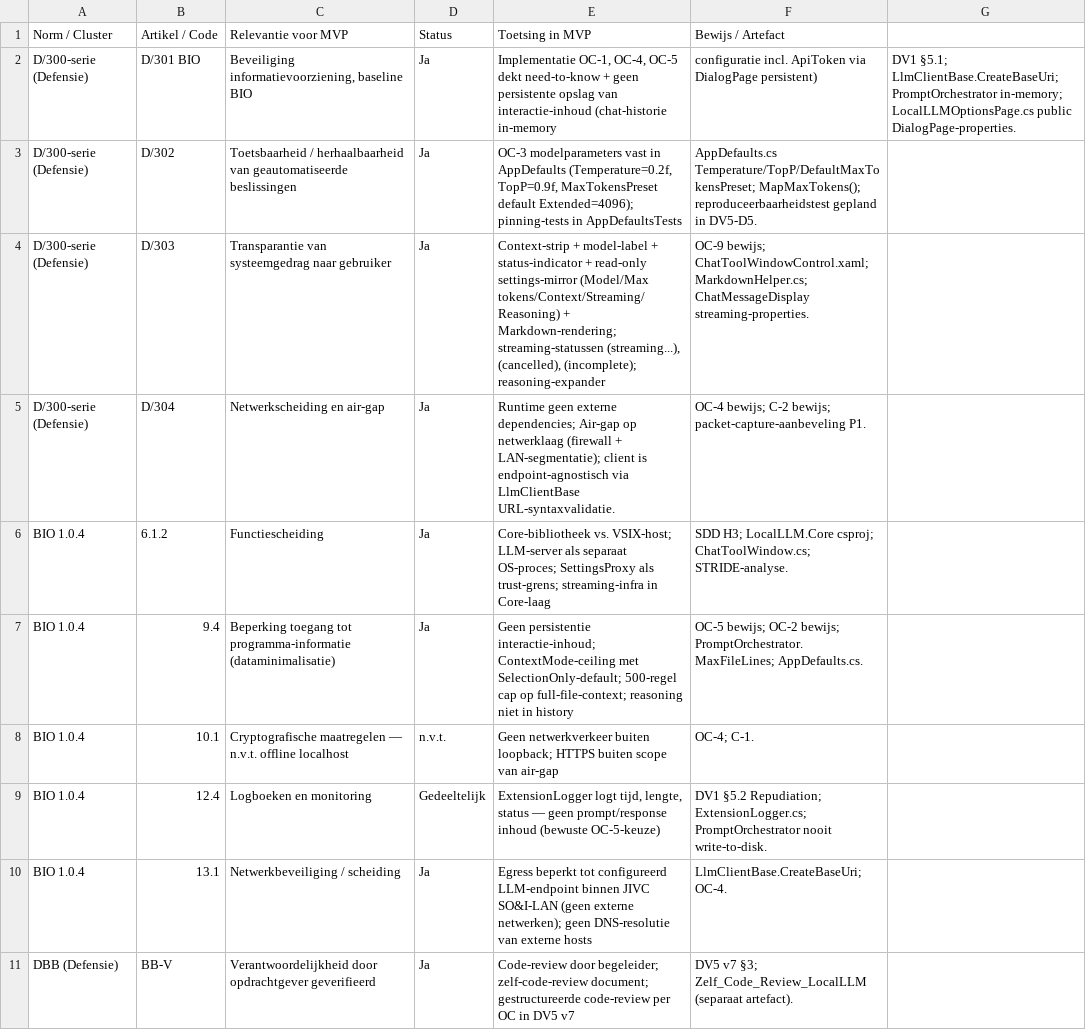
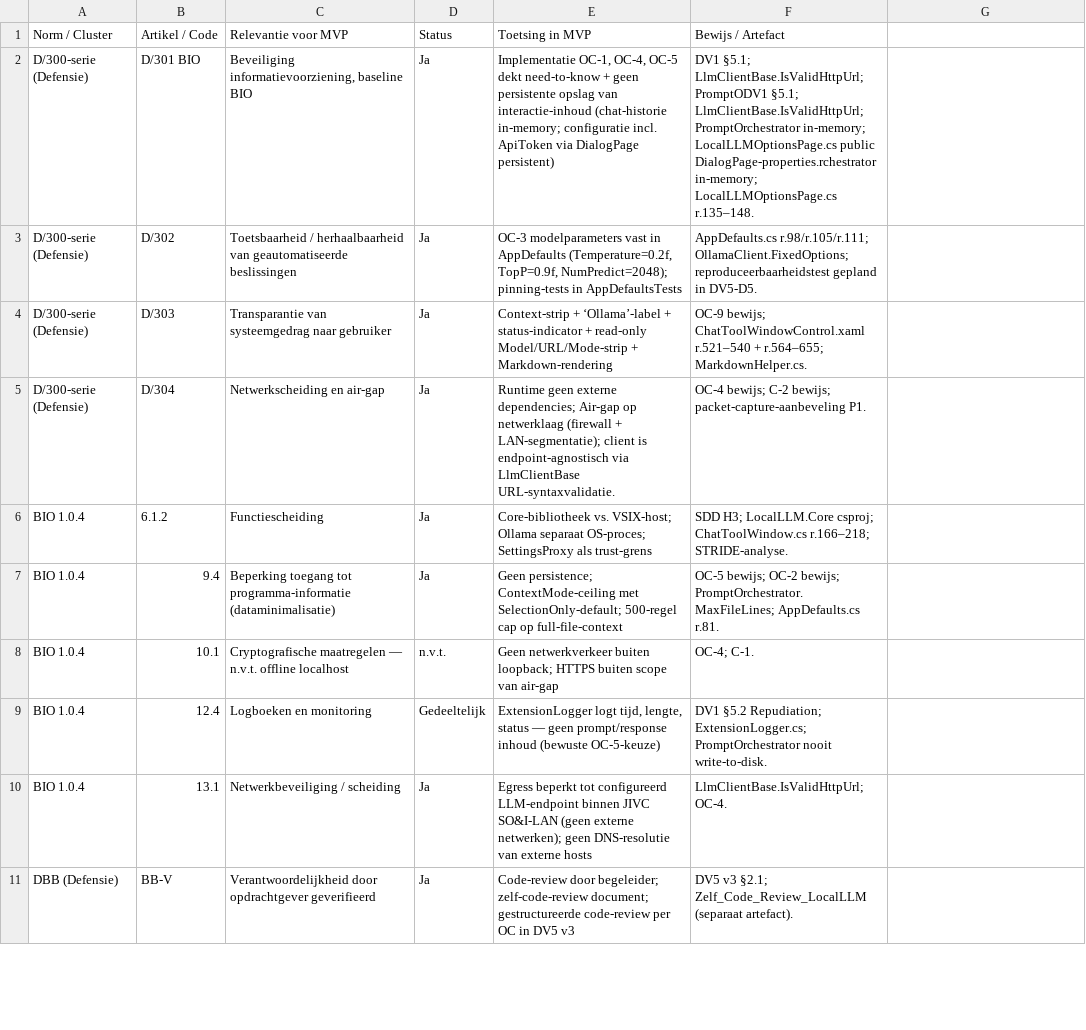
Before and after one commit to AlexVDV116/digitalportfolio, a CSV file: traceability/data/Beveiligingsnormen.csv, drawn as a sheet; only a part is shown; the diff covers the shown part only.

```diff
--- a/traceability/data/Beveiligingsnormen.csv
+++ b/traceability/data/Beveiligingsnormen.csv
@@ -1,11 +1,11 @@
 Norm / Cluster;Artikel / Code;Relevantie voor MVP;Status;Toetsing in MVP;Bewijs / Artefact
-D/300-serie (Defensie);D/301 BIO;Beveiliging informatievoorziening, baseline BIO;Ja;Implementatie OC-1, OC-4, OC-5 dekt need-to-know + geen persistente opslag van interactie-inhoud (chat-historie in-memory; configuratie incl. ApiToken via DialogPage persistent);"DV1 §5.1; LlmClientBase.CreateBaseUri; PromptOrchestrator in-memory; LocalLLMOptionsPage.cs public DialogPage-properties."
-D/300-serie (Defensie);D/302;Toetsbaarheid / herhaalbaarheid van geautomatiseerde beslissingen;Ja;"OC-3 modelparameters vast in AppDefaults (Temperature=0.2f, TopP=0.9f, MaxTokensPreset default Extended=4096); pinning-tests in AppDefaultsTests";"AppDefaults.cs Temperature/TopP/DefaultMaxTokensPreset; MapMaxTokens(); reproduceerbaarheidstest gepland in DV5-D5."
-D/300-serie (Defensie);D/303;Transparantie van systeemgedrag naar gebruiker;Ja;"Context-strip + model-label + status-indicator + read-only settings-mirror (Model/Max tokens/Context/Streaming/Reasoning) + Markdown-rendering; streaming-statussen (streaming...), (cancelled), (incomplete); reasoning-expander";"OC-9 bewijs; ChatToolWindowControl.xaml; MarkdownHelper.cs; ChatMessageDisplay streaming-properties."
+D/300-serie (Defensie);D/301 BIO;Beveiliging informatievoorziening, baseline BIO;Ja;"Implementatie OC-1, OC-4, OC-5 dekt need-to-know + geen persistente opslag van interactie-inhoud (chat-historie in-memory; configuratie incl. ApiToken via DialogPage persistent)";"DV1 §5.1; LlmClientBase.IsValidHttpUrl; PromptODV1 §5.1; LlmClientBase.IsValidHttpUrl; PromptOrchestrator in-memory; LocalLLMOptionsPage.cs public DialogPage-properties.rchestrator in-memory; LocalLLMOptionsPage.cs r.135–148."
+D/300-serie (Defensie);D/302;Toetsbaarheid / herhaalbaarheid van geautomatiseerde beslissingen;Ja;"OC-3 modelparameters vast in AppDefaults (Temperature=0.2f, TopP=0.9f, NumPredict=2048); pinning-tests in AppDefaultsTests";"AppDefaults.cs r.98/r.105/r.111; OllamaClient.FixedOptions; reproduceerbaarheidstest gepland in DV5-D5."
+D/300-serie (Defensie);D/303;Transparantie van systeemgedrag naar gebruiker;Ja;Context-strip + ‘Ollama’-label + status-indicator + read-only Model/URL/Mode-strip + Markdown-rendering;"OC-9 bewijs; ChatToolWindowControl.xaml r.521–540 + r.564–655; MarkdownHelper.cs."
 D/300-serie (Defensie);D/304;Netwerkscheiding en air-gap;Ja;"Runtime geen externe dependencies; Air-gap op netwerklaag (firewall + LAN-segmentatie); client is endpoint-agnostisch via LlmClientBase URL-syntaxvalidatie.";"OC-4 bewijs; C-2 bewijs; packet-capture-aanbeveling P1."
-BIO 1.0.4;6.1.2;Functiescheiding;Ja;"Core-bibliotheek vs. VSIX-host; LLM-server als separaat OS-proces; SettingsProxy als trust-grens; streaming-infra in Core-laag";"SDD H3; LocalLLM.Core csproj; ChatToolWindow.cs; STRIDE-analyse."
-BIO 1.0.4;9.4;Beperking toegang tot programma-informatie (dataminimalisatie);Ja;"Geen persistentie interactie-inhoud; ContextMode-ceiling met SelectionOnly-default; 500-regel cap op full-file-context; reasoning niet in history";"OC-5 bewijs; OC-2 bewijs; PromptOrchestrator.MaxFileLines; AppDefaults.cs."
+BIO 1.0.4;6.1.2;Functiescheiding;Ja;"Core-bibliotheek vs. VSIX-host; Ollama separaat OS-proces; SettingsProxy als trust-grens";"SDD H3; LocalLLM.Core csproj; ChatToolWindow.cs r.166–218; STRIDE-analyse."
+BIO 1.0.4;9.4;Beperking toegang tot programma-informatie (dataminimalisatie);Ja;"Geen persistence; ContextMode-ceiling met SelectionOnly-default; 500-regel cap op full-file-context";"OC-5 bewijs; OC-2 bewijs; PromptOrchestrator.MaxFileLines; AppDefaults.cs r.81."
 BIO 1.0.4;10.1;Cryptografische maatregelen — n.v.t. offline localhost;n.v.t.;"Geen netwerkverkeer buiten loopback; HTTPS buiten scope van air-gap";"OC-4; C-1."
 BIO 1.0.4;12.4;Logboeken en monitoring;Gedeeltelijk;ExtensionLogger logt tijd, lengte, status — geen prompt/response inhoud (bewuste OC-5-keuze);"DV1 §5.2 Repudiation; ExtensionLogger.cs; PromptOrchestrator nooit write-to-disk."
-BIO 1.0.4;13.1;Netwerkbeveiliging / scheiding;Ja;"Egress beperkt tot configureerd LLM-endpoint binnen JIVC SO&I-LAN (geen externe netwerken); geen DNS-resolutie van externe hosts";"LlmClientBase.CreateBaseUri; OC-4."
-DBB (Defensie);BB-V;Verantwoordelijkheid door opdrachtgever geverifieerd;Ja;"Code-review door begeleider; zelf-code-review document; gestructureerde code-review per OC in DV5 v7";"DV5 v7 §3; Zelf_Code_Review_LocalLLM (separaat artefact)."
+BIO 1.0.4;13.1;Netwerkbeveiliging / scheiding;Ja;"Egress beperkt tot configureerd LLM-endpoint binnen JIVC SO&I-LAN (geen externe netwerken); geen DNS-resolutie van externe hosts";"LlmClientBase.IsValidHttpUrl; OC-4."
+DBB (Defensie);BB-V;Verantwoordelijkheid door opdrachtgever geverifieerd;Ja;"Code-review door begeleider; zelf-code-review document; gestructureerde code-review per OC in DV5 v3";"DV5 v3 §2.1; Zelf_Code_Review_LocalLLM (separaat artefact)."
```
Also changed, not shown: 9 edited cells elsewhere in this file, traceability/data/Changelog.csv, traceability/data/FR_Traceability.csv, 53 other files.
